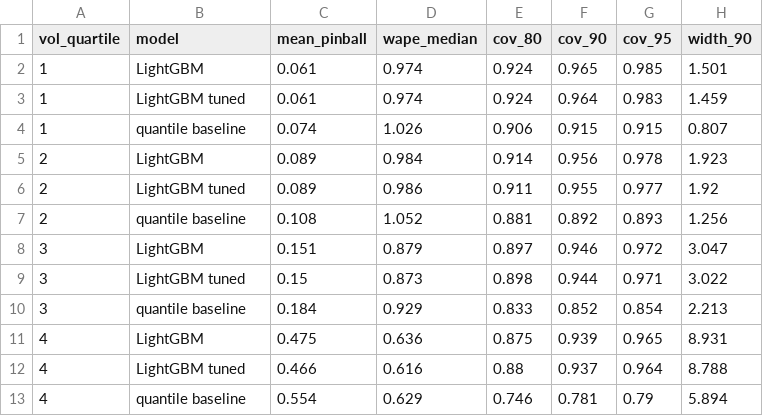
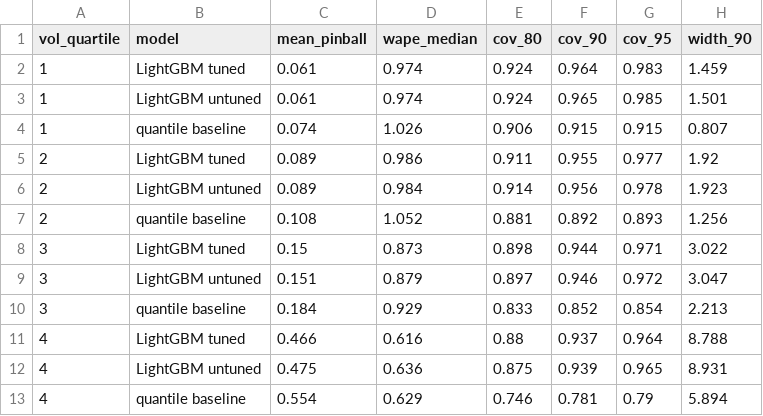
Before and after one commit to ssangisha/m5-probabilistic-forecasting, a CSV file: reports/scorecard_by_quartile.csv, drawn as a sheet; removed rows and columns are numbered as before the commit, all else as after; the diff names each change by its address in the sheet, - before the commit and + after, or states it on an @@ line.

Commit message:
Label untuned LightGBM in quartile scorecard

```diff
--- a/reports/scorecard_by_quartile.csv
+++ b/reports/scorecard_by_quartile.csv
-row 2: 1 | LightGBM | 0.061 | 0.974 | 0.924 | 0.965 | 0.985 | 1.501
+row 3: 1 | LightGBM untuned | 0.061 | 0.974 | 0.924 | 0.965 | 0.985 | 1.501
-row 5: 2 | LightGBM | 0.089 | 0.984 | 0.914 | 0.956 | 0.978 | 1.923
+row 6: 2 | LightGBM untuned | 0.089 | 0.984 | 0.914 | 0.956 | 0.978 | 1.923
-row 8: 3 | LightGBM | 0.151 | 0.879 | 0.897 | 0.946 | 0.972 | 3.047
+row 9: 3 | LightGBM untuned | 0.151 | 0.879 | 0.897 | 0.946 | 0.972 | 3.047
-row 11: 4 | LightGBM | 0.475 | 0.636 | 0.875 | 0.939 | 0.965 | 8.931
+row 12: 4 | LightGBM untuned | 0.475 | 0.636 | 0.875 | 0.939 | 0.965 | 8.931
```
Also changed, not shown: 1 other file.
